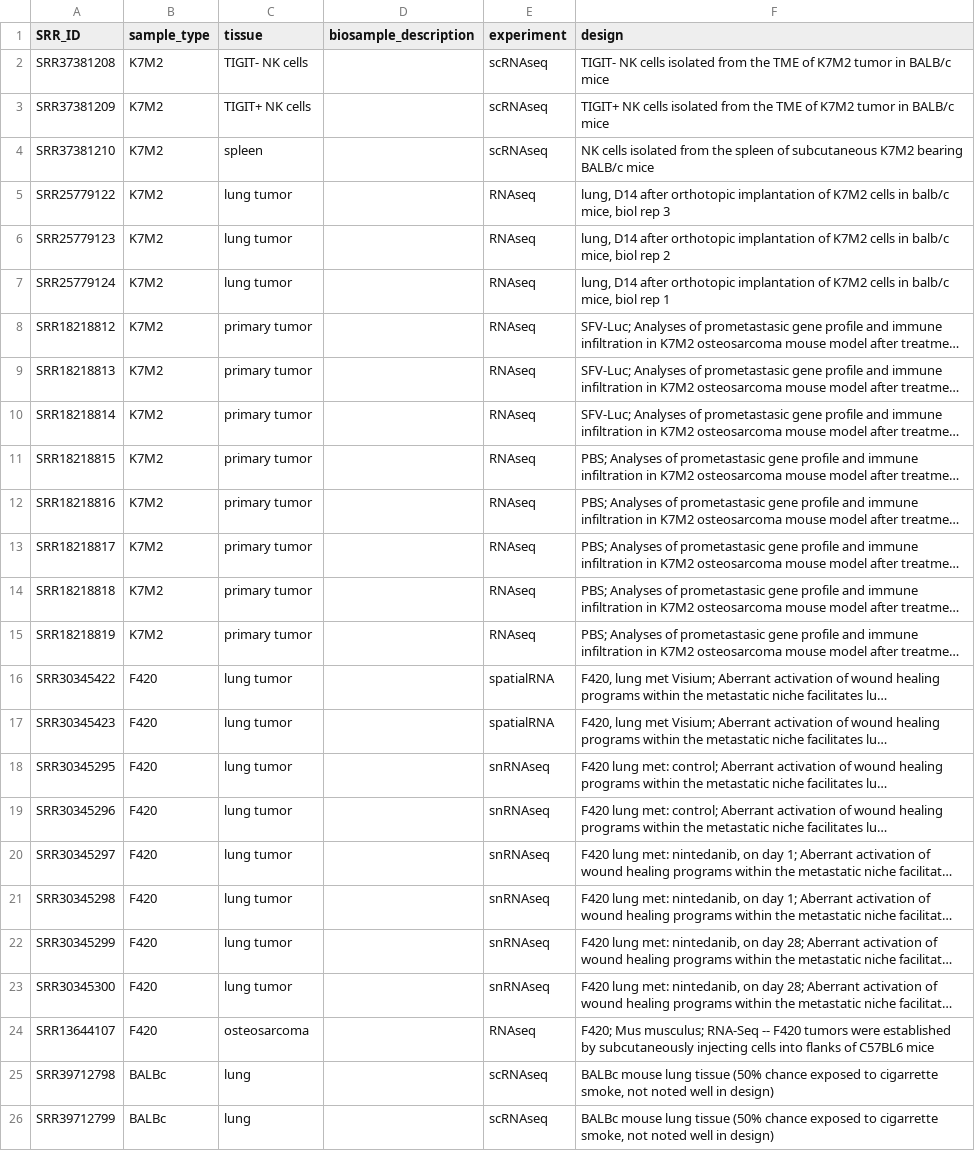
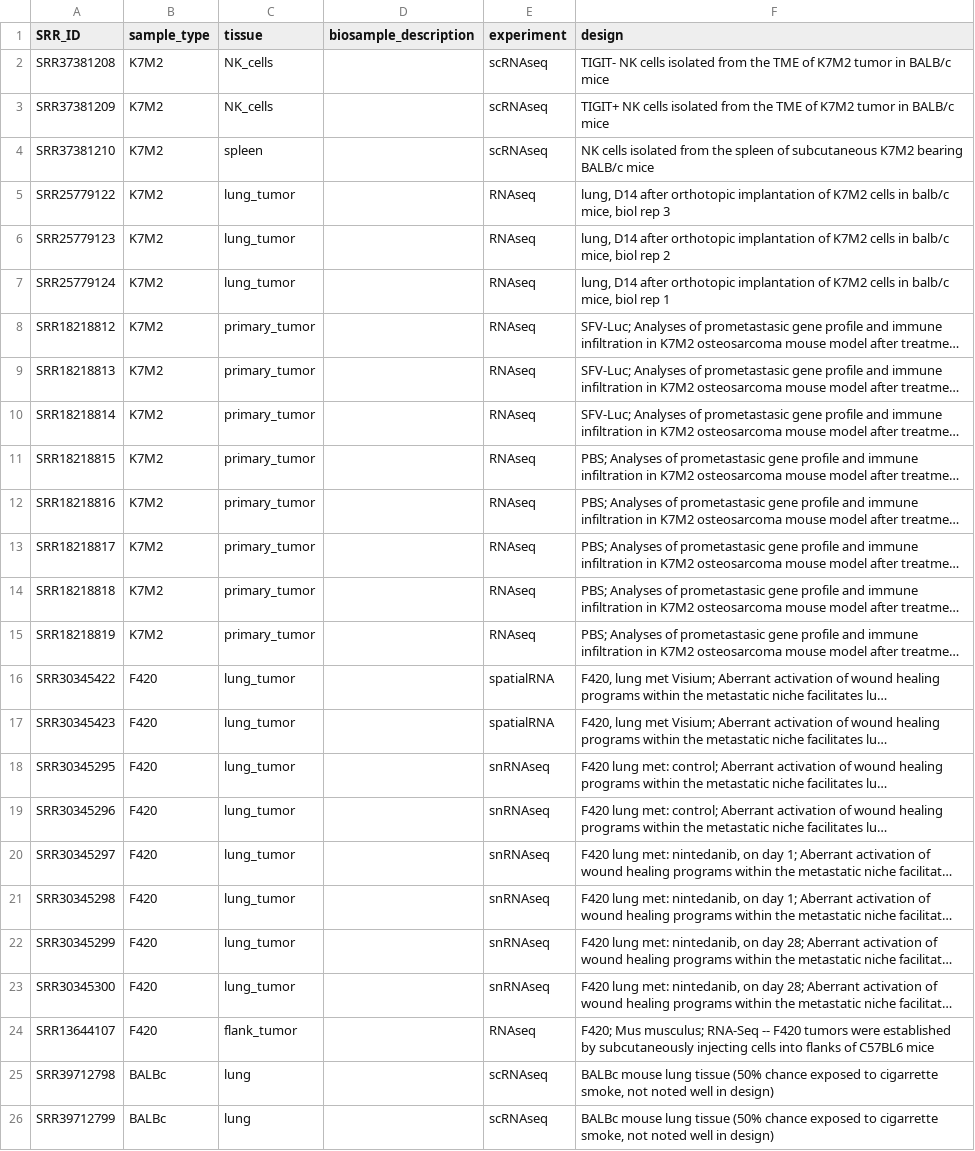
Before and after one commit to kidcancerlab/24_validate_snvs, a TSV file: misc/compare_rna_snps_samples.tsv, drawn as a sheet; only a part is shown; long unchanged cells end in …; the diff names each change by its address in the sheet, - before the commit and + after, or states it on an @@ line.

Commit message:
added dashes to help the writing to columns

```diff
--- a/misc/compare_rna_snps_samples.tsv
+++ b/misc/compare_rna_snps_samples.tsv
-C2 (tissue): TIGIT- NK cells
+C2 (tissue): NK_cells
-C3 (tissue): TIGIT+ NK cells
+C3 (tissue): NK_cells
-C5:C7 (tissue): lung tumor
+C5:C7 (tissue): lung_tumor
-C8:C15 (tissue): primary tumor
+C8:C15 (tissue): primary_tumor
-C16:C23 (tissue): lung tumor
+C16:C23 (tissue): lung_tumor
-C24 (tissue): osteosarcoma
+C24 (tissue): flank_tumor
```
